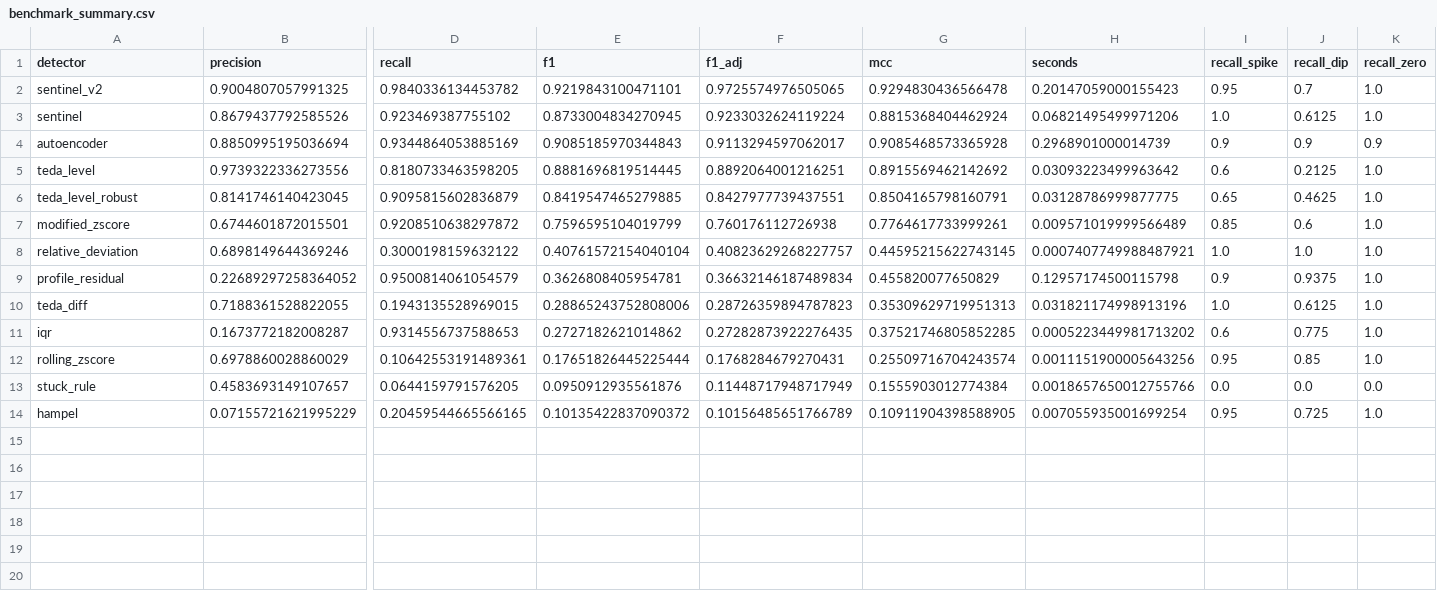
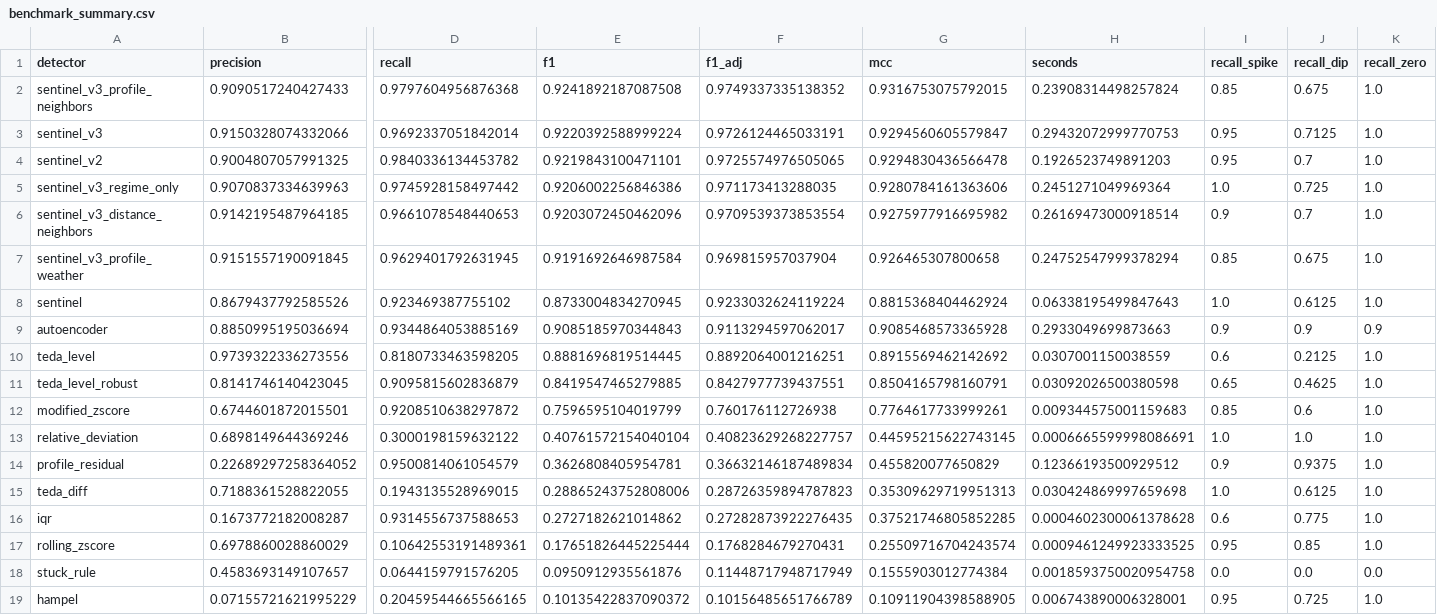
Before and after one commit to cardinalgrid/grid-data-sentinel, a CSV file: results/benchmark_summary.csv, drawn as a sheet; only a part is shown, gaps mark what is left out; addresses are those after the commit; rows hold the shown columns only; the diff names each change by its address in the sheet, - before the commit and + after, or states it on an @@ line.

```diff
--- a/results/benchmark_summary.csv
+++ b/results/benchmark_summary.csv
+row 2: sentinel_v3_profile_neighbors | 0.9090517240427433 | 0.9797604956876368 | 0.9241892187087508 | 0.9749337335138352 | 0.9316753075792015 | 0.23908314498257824 | 0.85 | 0.675 | 1.0
+row 3: sentinel_v3 | 0.9150328074332066 | 0.9692337051842014 | 0.9220392588999224 | 0.9726124465033191 | 0.9294560605579847 | 0.29432072999770753 | 0.95 | 0.7125 | 1.0
-H4 (seconds): 0.20147059000155423
+H4 (seconds): 0.1926523749891203
+row 5: sentinel_v3_regime_only | 0.9070837334639963 | 0.9745928158497442 | 0.9206002256846386 | 0.971173413288035 | 0.9280784161363606 | 0.2451271049969364 | 1.0 | 0.725 | 1.0
+row 6: sentinel_v3_distance_neighbors | 0.9142195487964185 | 0.9661078548440653 | 0.9203072450462096 | 0.9709539373853554 | 0.9275977916695982 | 0.26169473000918514 | 0.9 | 0.7 | 1.0
+row 7: sentinel_v3_profile_weather | 0.9151557190091845 | 0.9629401792631945 | 0.9191692646987584 | 0.969815957037904 | 0.926465307800658 | 0.24752547999378294 | 0.85 | 0.675 | 1.0
-H8 (seconds): 0.06821495499971206
+H8 (seconds): 0.06338195499847643
-H9 (seconds): 0.2968901000014739
+H9 (seconds): 0.2933049699873663
-H10 (seconds): 0.03093223499963642
+H10 (seconds): 0.0307001150038559
-H11 (seconds): 0.03128786999877775
+H11 (seconds): 0.03092026500380598
-H12 (seconds): 0.009571019999566489
+H12 (seconds): 0.009344575001159683
-H13 (seconds): 0.0007407749988487921
+H13 (seconds): 0.0006665599998086691
-H14 (seconds): 0.12957174500115798
+H14 (seconds): 0.12366193500929512
-H15 (seconds): 0.031821174998913196
+H15 (seconds): 0.030424869997659698
-H16 (seconds): 0.0005223449981713202
+H16 (seconds): 0.0004602300061378628
-H17 (seconds): 0.0011151900005643256
+H17 (seconds): 0.0009461249923333525
-H18 (seconds): 0.0018657650012755766
+H18 (seconds): 0.0018593750020954758
-H19 (seconds): 0.007055935001699254
+H19 (seconds): 0.006743890006328001
```
Also changed, not shown: 9 other files.
